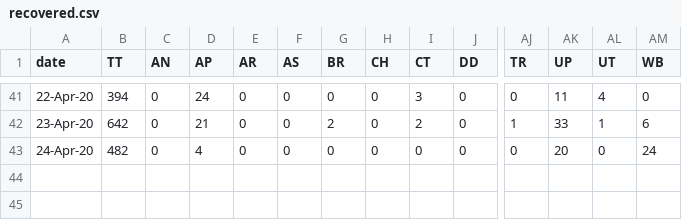
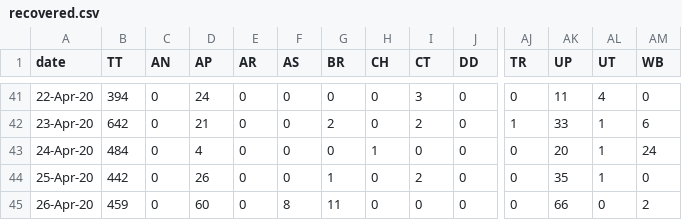
Before and after one commit to Aniruddha-S-Prasad/COVID19-Dashboard-India, a CSV file: databases/recovered.csv, drawn as a sheet; only a part is shown, gaps mark what is left out; rows hold the shown columns only; the diff names each change by its address in the sheet, - before the commit and + after, or states it on an @@ line.

Commit message:
Small Changes, updates databases to 25 April

```diff
--- a/databases/recovered.csv
+++ b/databases/recovered.csv
-B43 (TT): 482
+B43 (TT): 484
-H43 (CH): 0
+H43 (CH): 1
-AL43 (UT): 0
+AL43 (UT): 1
+row 44: 25-Apr-20 | 442 | 0 | 26 | 0 | 0 | 1 | 0 | 2 | 0 | 0 | 35 | 1 | 0
+row 45: 26-Apr-20 | 459 | 0 | 60 | 0 | 8 | 11 | 0 | 0 | 0 | 0 | 66 | 0 | 2
```
Also changed, not shown: databases/deceased.csv, 7 other files.
